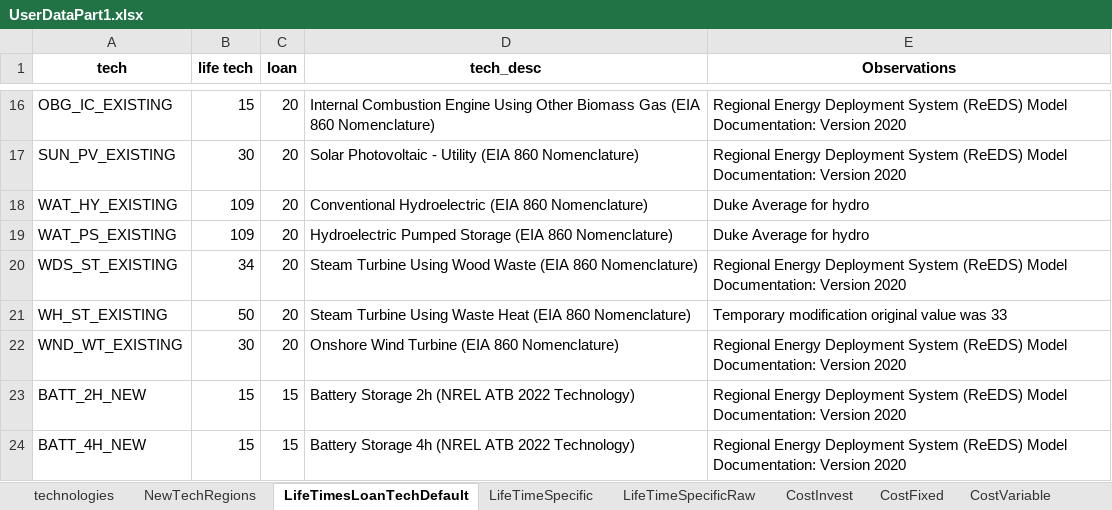
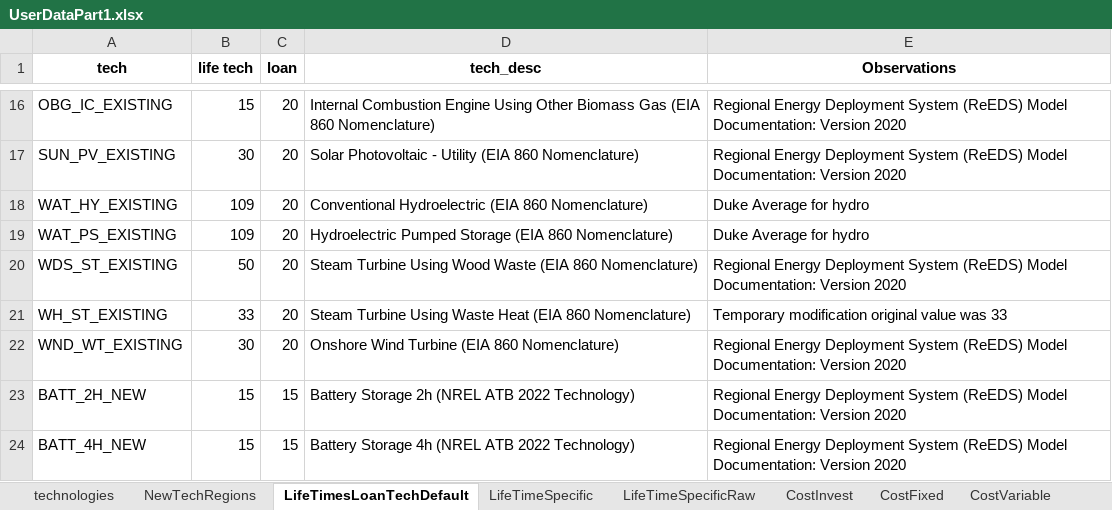
Before and after one commit to vaduraes/TemoaHurricane_V2, an Excel workbook: CreateDB_NC/InputData/ExcelUserData/UserDataPart1.xlsx, sheet LifeTimesLoanTechDefault, drawn as a sheet; only a part is shown, gaps mark what is left out; values as stored, in another font and other column widths than the file's, no borders; the diff names each change by its address in the sheet, - before the commit and + after, or states it on an @@ line.

```diff
--- a/CreateDB_NC/InputData/ExcelUserData/UserDataPart1.xlsx (sheet LifeTimesLoanTechDefault)
+++ b/CreateDB_NC/InputData/ExcelUserData/UserDataPart1.xlsx (sheet LifeTimesLoanTechDefault)
-B20 (life tech): 34
+B20 (life tech): 50
-B21 (life tech): 50
+B21 (life tech): 33
```
Also changed, not shown: CreateDB_NC/InputData/ExcelUserData/UserDataPart3.xlsx, 6 other files.
